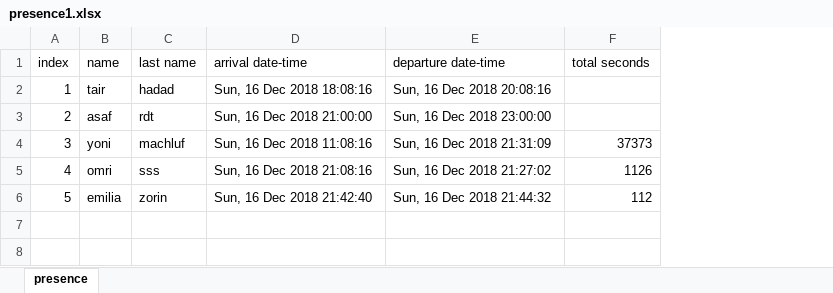
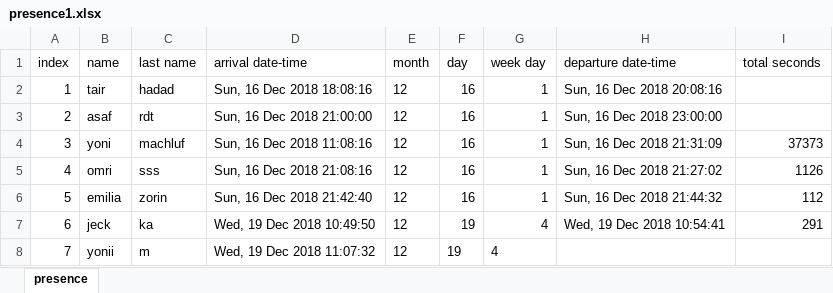
Before and after one commit to MichalTshobruzki/Group2_Yesodot, an Excel workbook: workOnExcel/presence1.xlsx, sheet presence, drawn as a sheet; values as stored, in another font and other column widths than the file's, no borders; the diff names each change by its address in the sheet, - before the commit and + after, or states it on an @@ line.

Commit message:
changes in presence excel and py

```diff
--- a/workOnExcel/presence1.xlsx (sheet presence)
+++ b/workOnExcel/presence1.xlsx (sheet presence)
+column E (month), rows 2-6: all 12
+column F (day), rows 2-6: all 16
+column G (week day), rows 2-6: all 1
+row 7: 6 | jeck | ka | Wed, 19 Dec 2018 10:49:50 | 12 | 19 | 4 | Wed, 19 Dec 2018 10:54:41 | 291
+row 8: 7 | yonii | m | Wed, 19 Dec 2018 11:07:32 | 12 | 19 | 4
```
Also changed, not shown: 2 other files.
